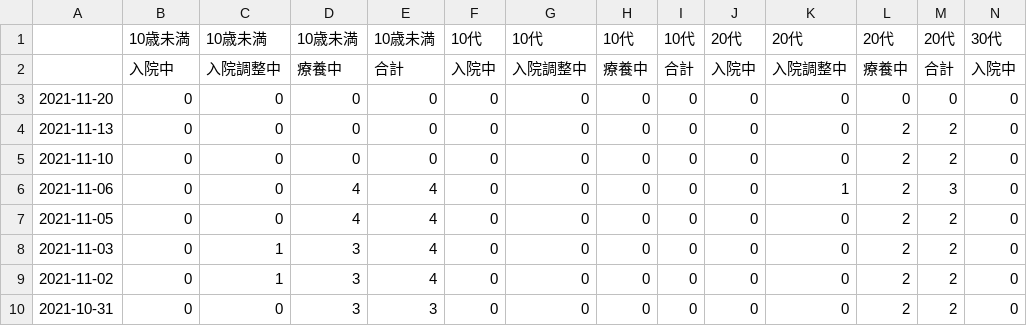
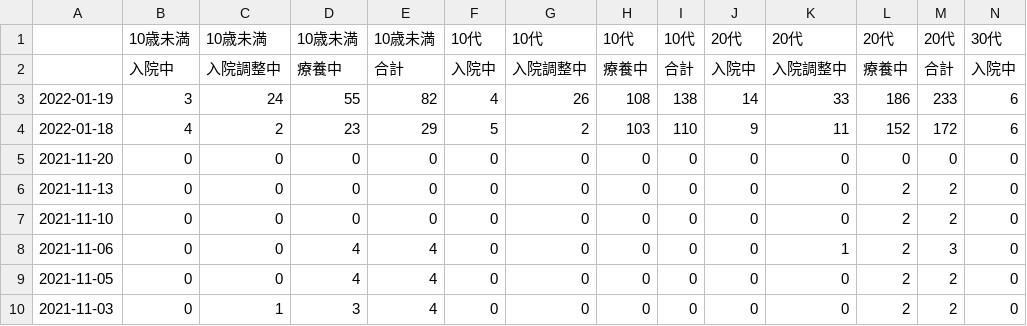
Before and after one commit to nagae/CoVid-19, a CSV file: data/CoVid19-Miyagi-daily_patients_by_age.csv, drawn as a sheet; only a part is shown; the shorter side is filled out with more unchanged rows; rows hold the shown columns only; the diff names each change by its address in the sheet, - before the commit and + after, or states it on an @@ line.

```diff
--- a/data/CoVid19-Miyagi-daily_patients_by_age.csv
+++ b/data/CoVid19-Miyagi-daily_patients_by_age.csv
+row 3: 2022-01-19 | 3 | 24 | 55 | 82 | 4 | 26 | 108 | 138 | 14 | 33 | 186 | 233 | 6
+row 4: 2022-01-18 | 4 | 2 | 23 | 29 | 5 | 2 | 103 | 110 | 9 | 11 | 152 | 172 | 6
```
Also changed, not shown: 1 other file.
